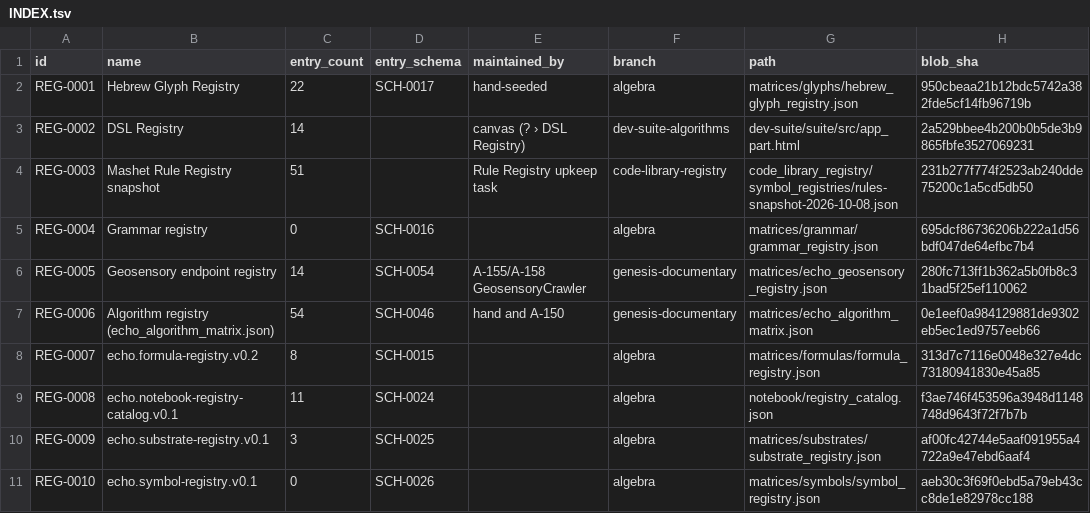
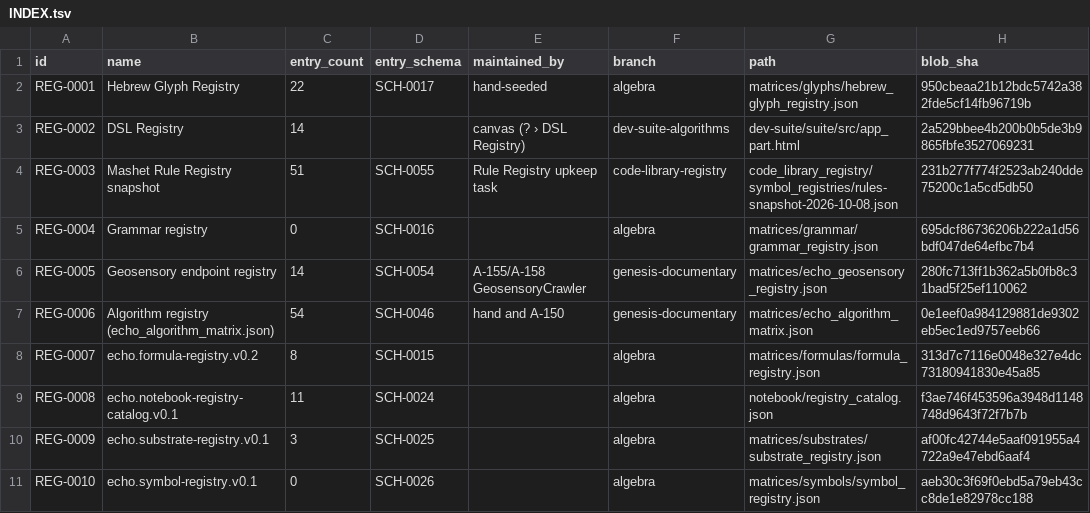
Before and after one commit to AGI144348Outlook/dual-order-os, a TSV file: indices/by-source-repository/echo-green-future/registries/INDEX.tsv, drawn as a sheet; only a part is shown; the diff names each change by its address in the sheet, - before the commit and + after, or states it on an @@ line.

```diff
--- a/indices/by-source-repository/echo-green-future/registries/INDEX.tsv
+++ b/indices/by-source-repository/echo-green-future/registries/INDEX.tsv
-D4 (entry_schema): (empty)
+D4 (entry_schema): SCH-0055
```
Also changed, not shown: indices/by-source-repository/echo-green-future/glossary/INDEX.tsv, indices/by-source-repository/echo-green-future/schemas/INDEX.tsv, 1 other file.
